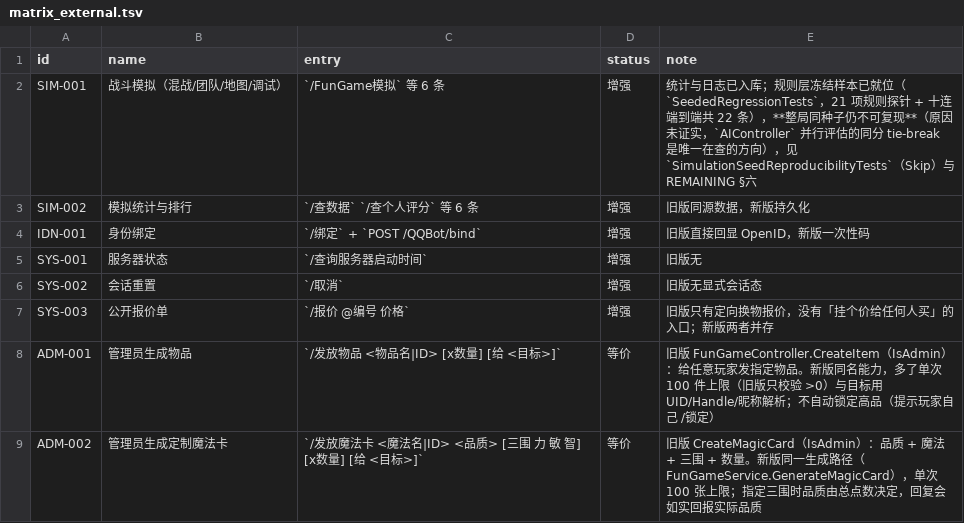
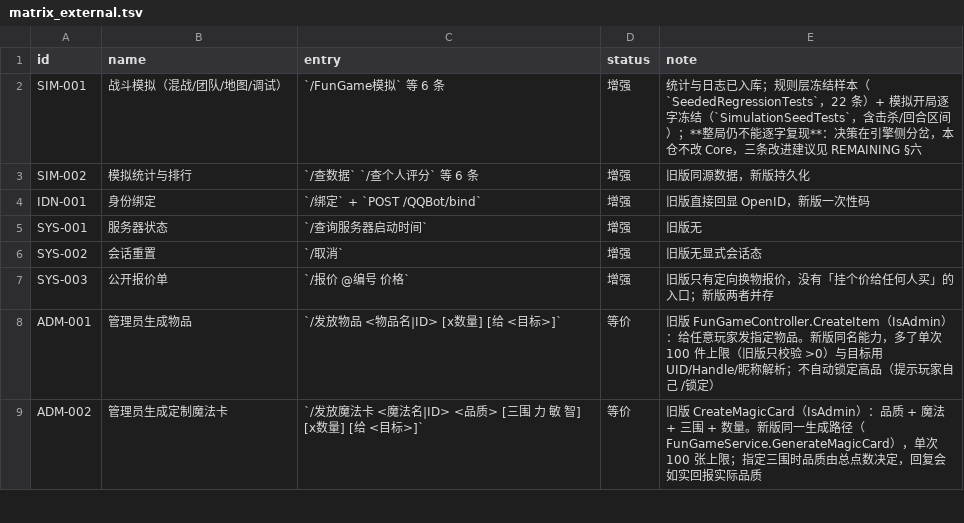
Before and after one commit to candy-cottage/oshima-bot, a TSV file: migration/matrix_external.tsv, drawn as a sheet; only a part is shown.

Commit message:
test(simulation): freeze what a seed actually buys us, drop the wish
The two skipped facts were a promise to a repo we cannot change: they waited
for Core to make a full match reproducible. That is not a test, it is a
reminder. Replaced with what we actually own.

Measured first (same SeedOverride, five plus runs): total damage swings
234k-416k (1.8x) and damage-per-round 509-986 (1.9x) - that is decision
divergence, not noise, so pinning it would only produce a randomly failing
test. Kills (18-19) and rounds (384-733) are stable, because "everyone
dies, the match ends" is structural.

So: the opening block (character draw + first drop + the first rounds) is
byte-identical across runs, and SimulationSeedTests freezes its SHA-256 -
that catches changes to drop rules, the equipment pool and starting levels.
The match itself only asserts kills and rounds against hand-written
intervals, which catch structural breakage (skills deal nothing, nobody
dies, rounds hit the cap) and explicitly not a 1.5 -> 1.6 crit tweak.

Bands are written by hand on purpose: a band measured by the test is not a
gate. Bumped runs into a serial collection with SimulationPersistenceTests
because both touch process-global statistics state.

Also: the report said "same seed reproduces the whole match". It does not.
It now says it reproduces the opening and the loadout, which is true.

Core suggestions are written down in REMAINING section 6 (stable tie-break
key for AI candidates, injectable Region weather, injectable content random)
- for upstream, not done here.

```diff
--- a/migration/matrix_external.tsv
+++ b/migration/matrix_external.tsv
@@ -1,3 +1,3 @@
 id	name	entry	status	note
-SIM-001	战斗模拟（混战/团队/地图/调试）	`/FunGame模拟` 等 6 条	增强	统计与日志已入库；规则层冻结样本已就位（`SeededRegressionTests`，21 项规则探针 + 十连端到端共 22 条），**整局同种子仍不可复现**（原因未证实，`AIController` 并行评估的同分 tie-break 是唯一在查的方向），见 `SimulationSeedReproducibilityTests`（Skip）与 REMAINING §六
+SIM-001	战斗模拟（混战/团队/地图/调试）	`/FunGame模拟` 等 6 条	增强	统计与日志已入库；规则层冻结样本（`SeededRegressionTests`，22 条）+ 模拟开局逐字冻结（`SimulationSeedTests`，含击杀/回合区间）；**整局仍不能逐字复现**：决策在引擎侧分岔，本仓不改 Core，三条改进建议见 REMAINING §六
 SIM-002	模拟统计与排行	`/查数据` `/查个人评分` 等 6 条	增强	旧版同源数据，新版持久化
```
Also changed, not shown: 9 other files.
